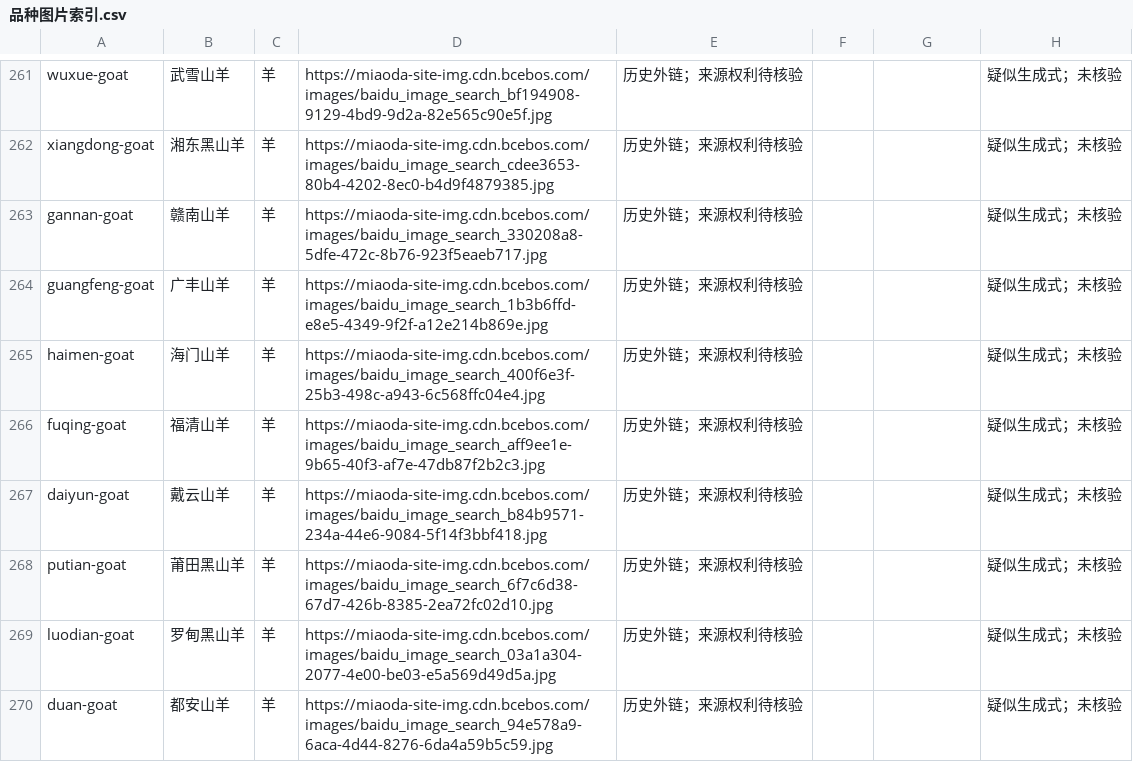
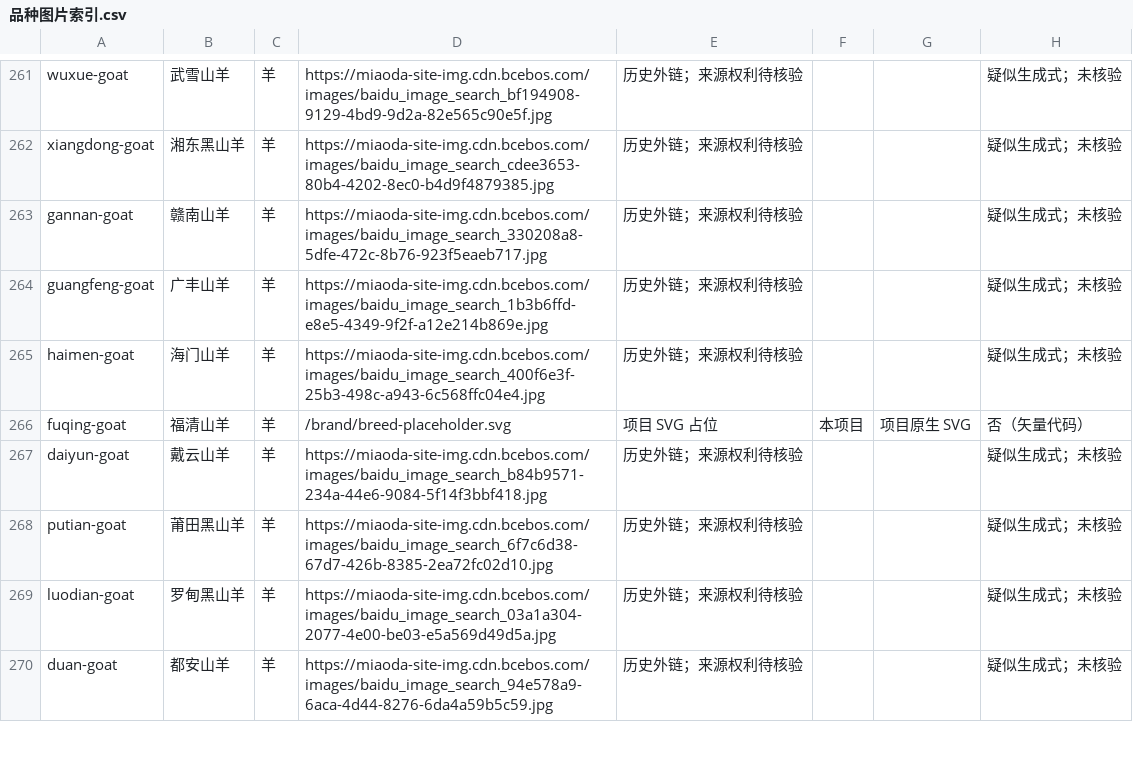
Before and after one commit to runner-cpu/BreedMuseum, a CSV file: docs/品种图片索引.csv, drawn as a sheet; only a part is shown, gaps mark what is left out.

```diff
--- a/docs/品种图片索引.csv
+++ b/docs/品种图片索引.csv
@@ -265,3 +265,3 @@
 "haimen-goat","海门山羊","羊","https://miaoda-site-img.cdn.bcebos.com/images/baidu_image_search_400f6e3f-25b3-498c-a943-6c568ffc04e4.jpg","历史外链；来源权利待核验","","","疑似生成式；未核验"
-"fuqing-goat","福清山羊","羊","https://miaoda-site-img.cdn.bcebos.com/images/baidu_image_search_aff9ee1e-9b65-40f3-af7e-47db87f2b2c3.jpg","历史外链；来源权利待核验","","","疑似生成式；未核验"
+"fuqing-goat","福清山羊","羊","/brand/breed-placeholder.svg","项目 SVG 占位","本项目","项目原生 SVG","否（矢量代码）"
 "daiyun-goat","戴云山羊","羊","https://miaoda-site-img.cdn.bcebos.com/images/baidu_image_search_b84b9571-234a-44e6-9084-5f14f3bbf418.jpg","历史外链；来源权利待核验","","","疑似生成式；未核验"
```
Also changed, not shown: 16 other files.
